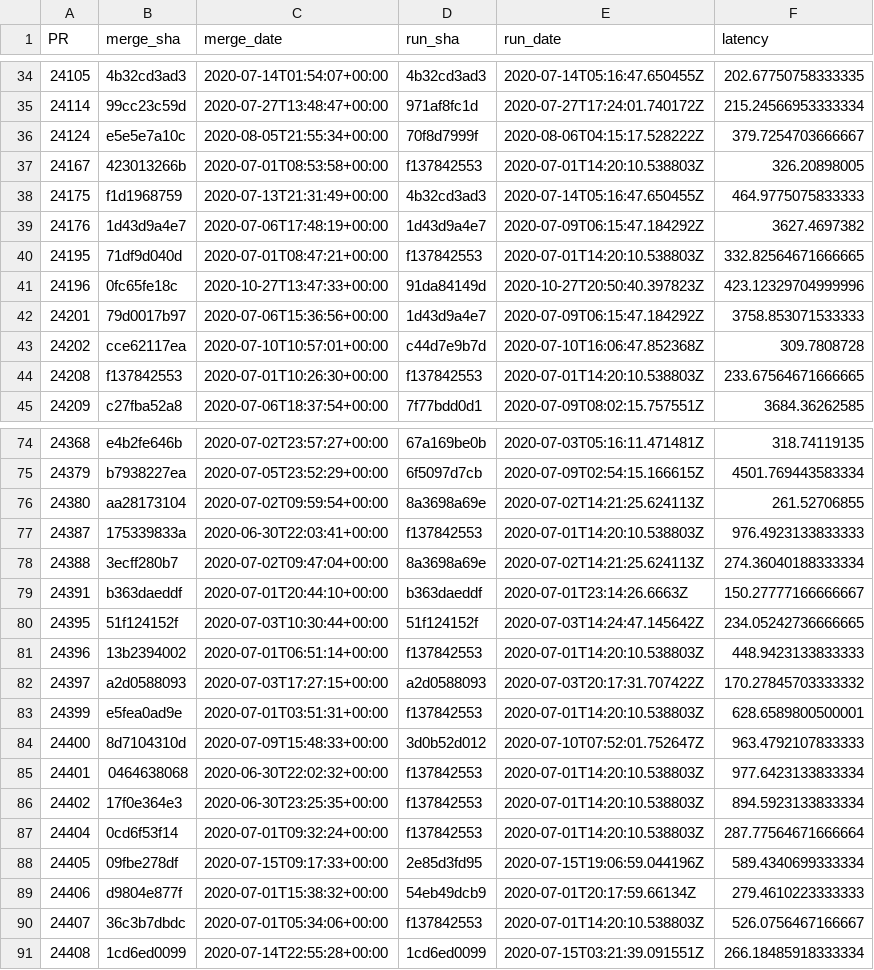
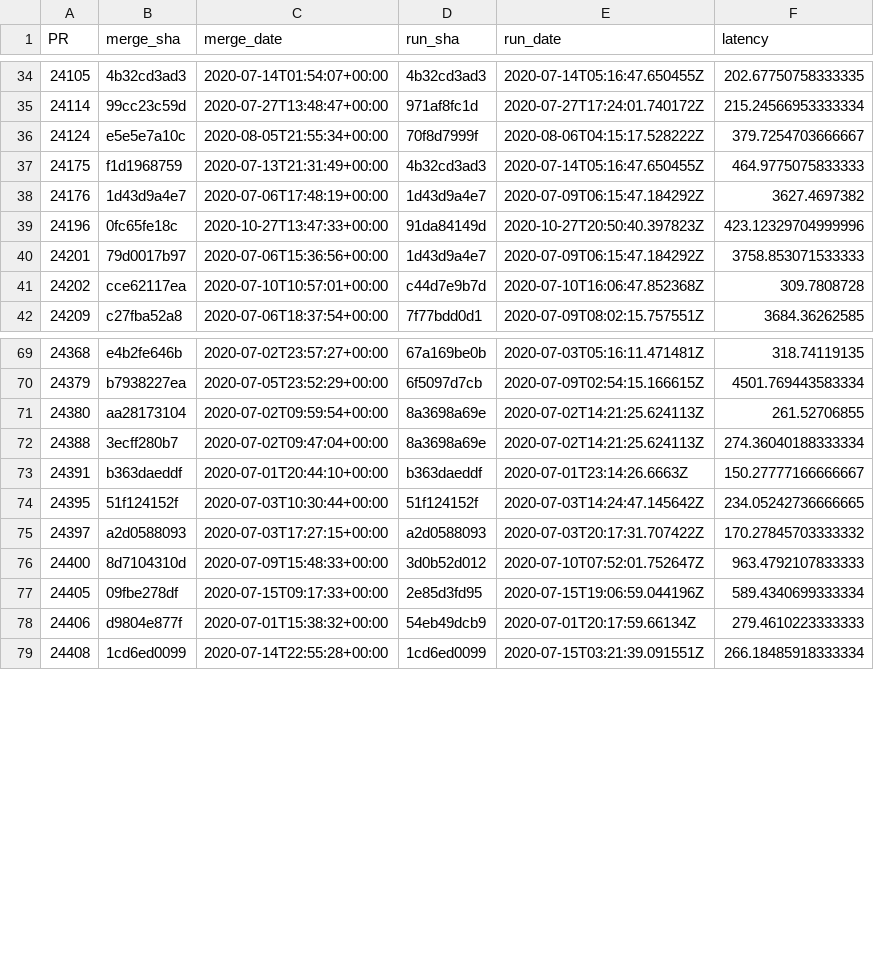
Before and after one commit to Ecosystem-Infra/ecosystem-infra-stats, a CSV file: wpt-dashboard-aligned-experimental-latencies.csv, drawn as a sheet; only a part is shown, gaps mark what is left out; the diff covers the shown part only; the diff names each change by its address in the sheet, - before the commit and + after, or states it on an @@ line.

```diff
--- a/wpt-dashboard-aligned-experimental-latencies.csv
+++ b/wpt-dashboard-aligned-experimental-latencies.csv
-row 37: 24167 | 423013266b | 2020-07-01T08:53:58+00:00 | f137842553 | 2020-07-01T14:20:10.538803Z | 326.20898005
-row 40: 24195 | 71df9d040d | 2020-07-01T08:47:21+00:00 | f137842553 | 2020-07-01T14:20:10.538803Z | 332.82564671666665
-row 44: 24208 | f137842553 | 2020-07-01T10:26:30+00:00 | f137842553 | 2020-07-01T14:20:10.538803Z | 233.67564671666665
-row 77: 24387 | 175339833a | 2020-06-30T22:03:41+00:00 | f137842553 | 2020-07-01T14:20:10.538803Z | 976.4923133833333
-row 81: 24396 | 13b2394002 | 2020-07-01T06:51:14+00:00 | f137842553 | 2020-07-01T14:20:10.538803Z | 448.9423133833333
-row 83: 24399 | e5fea0ad9e | 2020-07-01T03:51:31+00:00 | f137842553 | 2020-07-01T14:20:10.538803Z | 628.6589800500001
-row 85: 24401 | 0464638068 | 2020-06-30T22:02:32+00:00 | f137842553 | 2020-07-01T14:20:10.538803Z | 977.6423133833334
-row 86: 24402 | 17f0e364e3 | 2020-06-30T23:25:35+00:00 | f137842553 | 2020-07-01T14:20:10.538803Z | 894.5923133833334
-row 87: 24404 | 0cd6f53f14 | 2020-07-01T09:32:24+00:00 | f137842553 | 2020-07-01T14:20:10.538803Z | 287.77564671666664
-row 90: 24407 | 36c3b7dbdc | 2020-07-01T05:34:06+00:00 | f137842553 | 2020-07-01T14:20:10.538803Z | 526.0756467166667
```
Also changed, not shown: 2 removed rows elsewhere in this file, wpt-dashboard-safari-experimental-latencies.csv.
